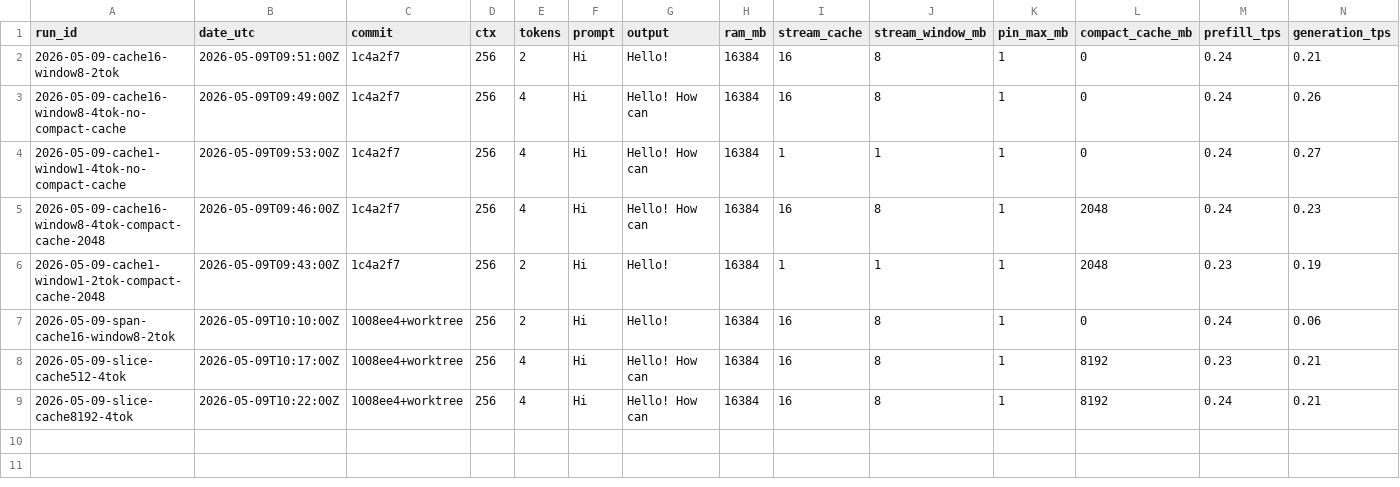
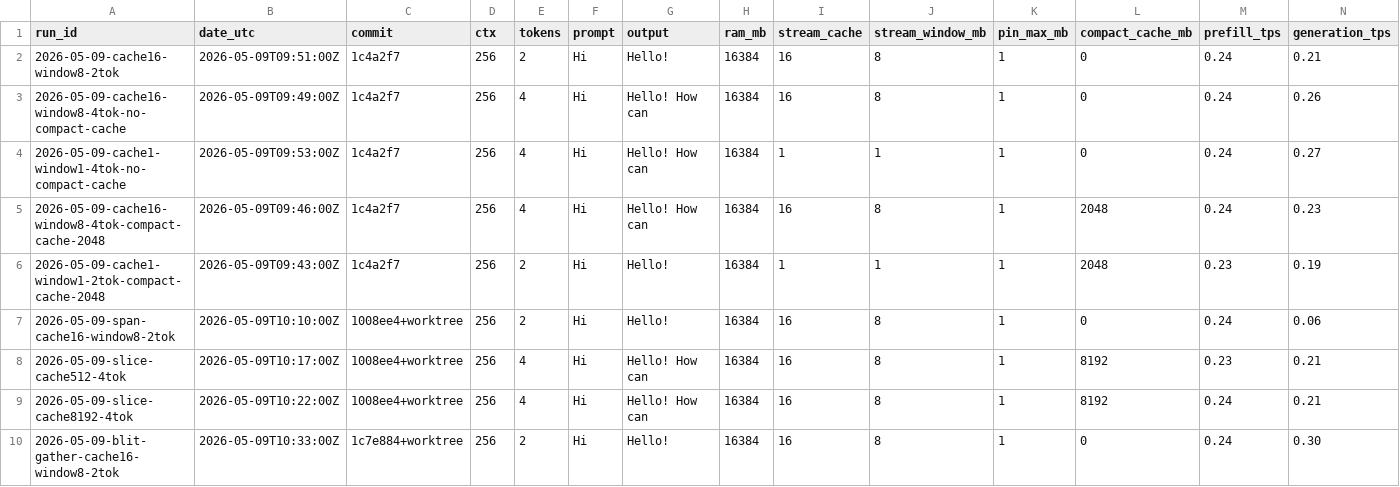
Before and after one commit to antirez/ds4, a CSV file: benchmarks/streaming_matrix.csv, drawn as a sheet; only a part is shown; rows hold the shown columns only; the diff names each change by its address in the sheet, - before the commit and + after, or states it on an @@ line.

Commit message:
Record blit gather smoke benchmark

```diff
--- a/benchmarks/streaming_matrix.csv
+++ b/benchmarks/streaming_matrix.csv
+row 10: 2026-05-09-blit-gather-cache16-window8-2tok | 2026-05-09T10:33:00Z | 1c7e884+worktree | 256 | 2 | Hi | Hello! | 16384 | 16 | 8 | 1 | 0 | 0.24 | 0.30
```
Also changed, not shown: 1 other file.
